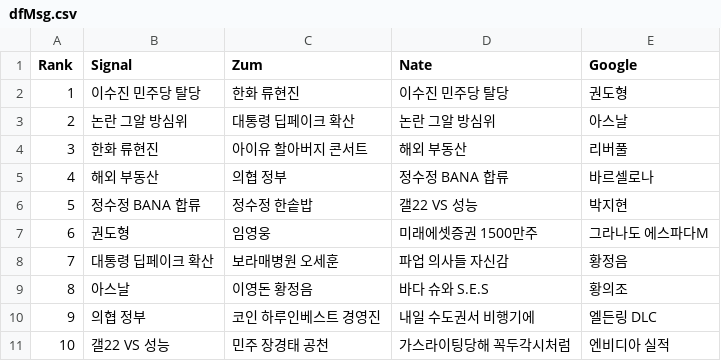
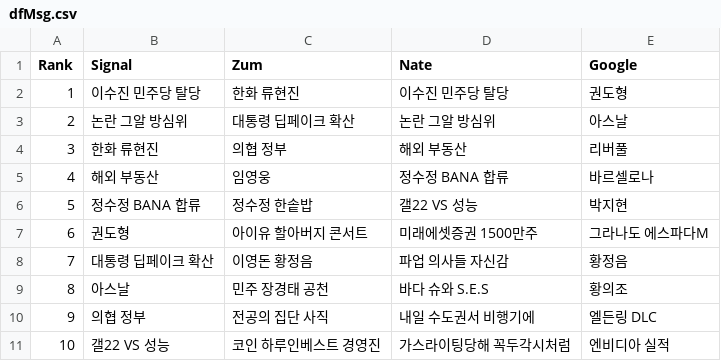
Before and after one commit to TrackerIssues/0301_TeleCollectData, a CSV file: dfMsg.csv, drawn as a sheet.

```diff
--- a/dfMsg.csv
+++ b/dfMsg.csv
@@ -3,9 +3,9 @@ Rank,Signal,Zum,Nate,Google
 2,논란 그알 방심위,대통령 딥페이크 확산,논란 그알 방심위,아스날
-3,한화 류현진,아이유 할아버지 콘서트,해외 부동산,리버풀
-4,해외 부동산,의협 정부,정수정 BANA 합류,바르셀로나
+3,한화 류현진,의협 정부,해외 부동산,리버풀
+4,해외 부동산,임영웅,정수정 BANA 합류,바르셀로나
 5,정수정 BANA 합류,정수정 한솥밥,갤22 VS 성능,박지현
-6,권도형,임영웅,미래에셋증권 1500만주,그라나도 에스파다M
-7,대통령 딥페이크 확산,보라매병원 오세훈,파업 의사들 자신감,황정음
-8,아스날,이영돈 황정음,바다 슈와 S.E.S,황의조
-9,의협 정부,코인 하루인베스트 경영진,내일 수도권서 비행기에,엘든링 DLC
-10,갤22 VS 성능,민주 장경태 공천,가스라이팅당해 꼭두각시처럼,엔비디아 실적
+6,권도형,아이유 할아버지 콘서트,미래에셋증권 1500만주,그라나도 에스파다M
+7,대통령 딥페이크 확산,이영돈 황정음,파업 의사들 자신감,황정음
+8,아스날,민주 장경태 공천,바다 슈와 S.E.S,황의조
+9,의협 정부,전공의 집단 사직,내일 수도권서 비행기에,엘든링 DLC
+10,갤22 VS 성능,코인 하루인베스트 경영진,가스라이팅당해 꼭두각시처럼,엔비디아 실적
```
Also changed, not shown: dfKeyWord.csv.
